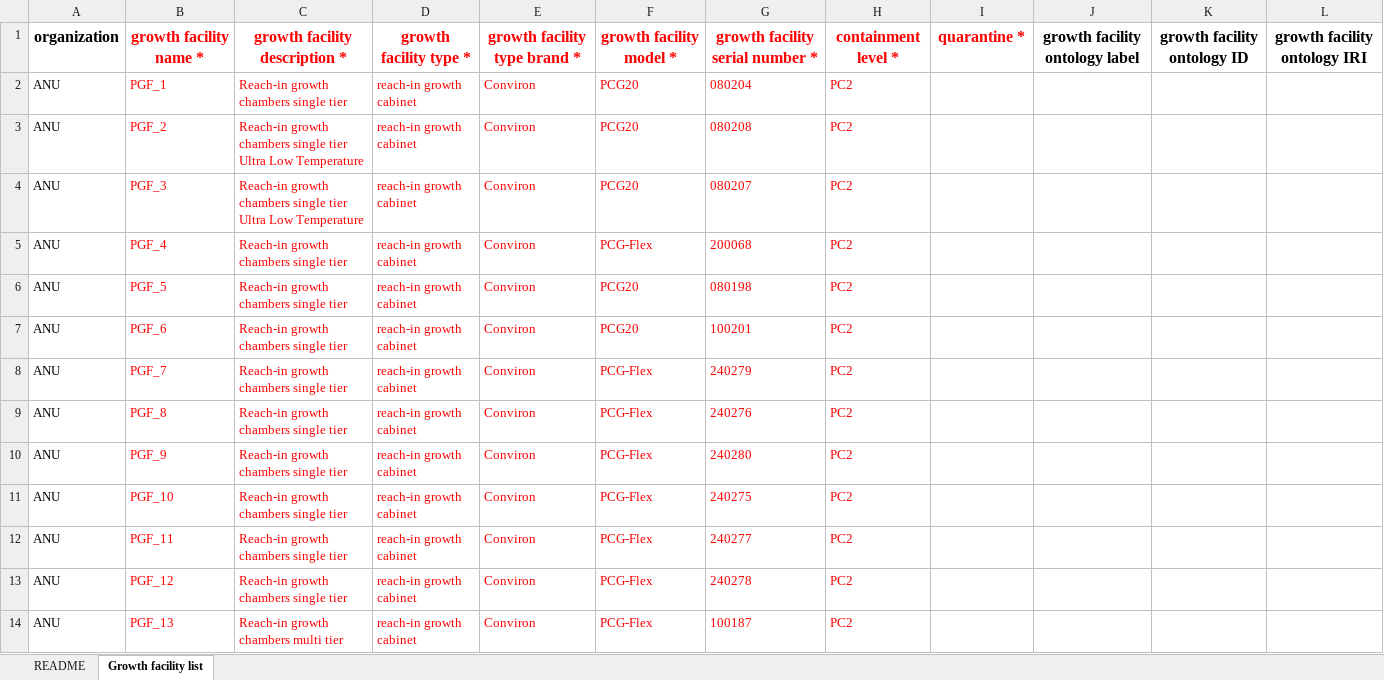
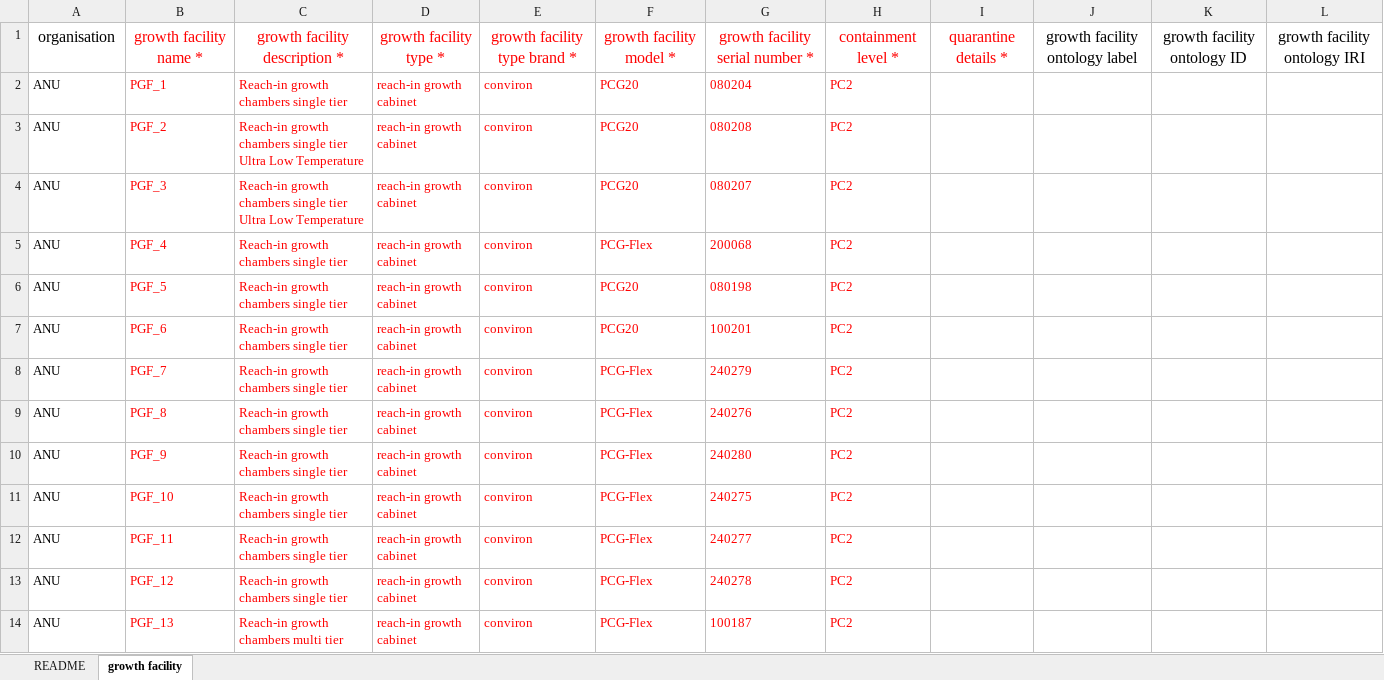
Before and after one commit to aus-plant-phenomics-network/appn-schema, an Excel workbook: source/ANU/GF_ANU.xlsx, sheet growth facility, drawn as a sheet; only a part is shown; values as stored, in another font and other column widths than the file's, no borders; the diff covers the shown part only; the diff names each change by its address in the sheet, - before the commit and + after, or states it on an @@ line.

```diff
--- a/source/ANU/GF_ANU.xlsx (sheet growth facility)
+++ b/source/ANU/GF_ANU.xlsx (sheet growth facility)
-sheet tab: Growth facility list
+sheet tab: growth facility
-A1: organization
+A1: organisation
-A1:L1 bold: on
+A1:L1 bold: off
-I1: quarantine *
+I1: quarantine details *
-E2:E14: Conviron
+E2:E14: conviron
```
Also changed, not shown: 254 edited cells elsewhere in this sheet, source/CSU/GF_CSU.xlsx, source/DPIRD/GF_DPIRD.xlsx, 38 other files.
